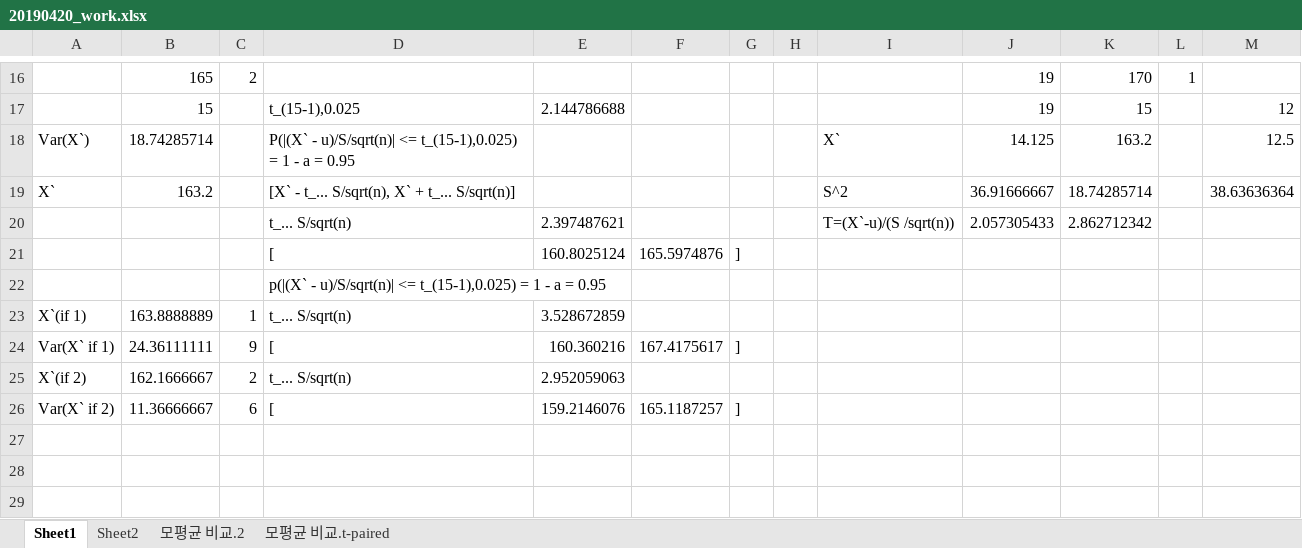
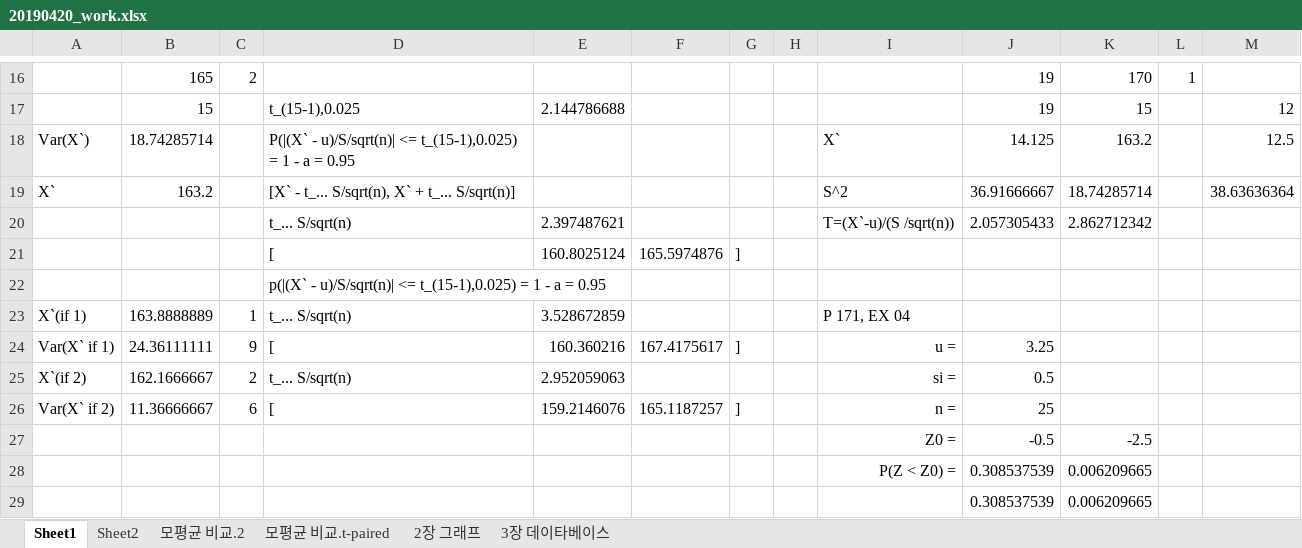
Before and after one commit to tolkien/misc, an Excel workbook: R/20190420_work.xlsx, sheet Sheet1, drawn as a sheet; only a part is shown, gaps mark what is left out; values as stored, in another font and other column widths than the file's, no borders; the diff names each change by its address in the sheet, - before the commit and + after, or states it on an @@ line.

```diff
--- a/R/20190420_work.xlsx (sheet Sheet1)
+++ b/R/20190420_work.xlsx (sheet Sheet1)
+sheet tab: 2장 그래프
+sheet tab: 3장 데이타베이스
-I23: (empty)
+I23: P 171, EX 04
-I24: (empty)
+I24: u =
-J24: (empty)
+J24: 3.25
-I25: (empty)
+I25: si =
-J25: (empty)
+J25: 0.5
-I26: (empty)
+I26: n =
-J26: (empty)
+J26: 25
+row 27:  |  |  |  |  |  |  |  | Z0 = | -0.5 | -2.5
+row 28:  |  |  |  |  |  |  |  | P(Z < Z0) = | 0.308537539 | 0.006209665
+row 29:  |  |  |  |  |  |  |  |  | 0.308537539 | 0.006209665
```
Also changed, not shown: charts or pictures, R/DataAnalysis_with_XL.xlsx, 4 other files.
